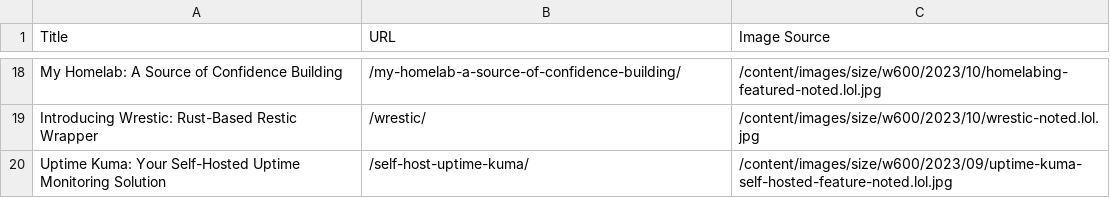
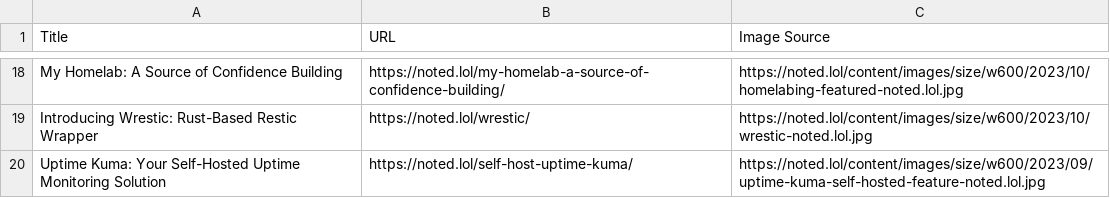
Before and after one commit to jasonaaberg/lab, a CSV file: articles.csv, drawn as a sheet; only a part is shown, gaps mark what is left out; the diff covers the shown part only; the diff names each change by its address in the sheet, - before the commit and + after, or states it on an @@ line.

```diff
--- a/articles.csv
+++ b/articles.csv
-B18 (URL): /my-homelab-a-source-of-confidence-building/
+B18 (URL): https://noted.lol/my-homelab-a-source-of-confidence-building/
-C18 (Image Source): /content/images/size/w600/2023/10/homelabing-featured-noted.lol.jpg
+C18 (Image Source): https://noted.lol/content/images/size/w600/2023/10/homelabing-featured-noted.lol.jpg
-B19 (URL): /wrestic/
+B19 (URL): https://noted.lol/wrestic/
-C19 (Image Source): /content/images/size/w600/2023/10/wrestic-noted.lol.jpg
+C19 (Image Source): https://noted.lol/content/images/size/w600/2023/10/wrestic-noted.lol.jpg
-B20 (URL): /self-host-uptime-kuma/
+B20 (URL): https://noted.lol/self-host-uptime-kuma/
-C20 (Image Source): /content/images/size/w600/2023/09/uptime-kuma-self-hosted-feature-noted.lol.jpg
+C20 (Image Source): https://noted.lol/content/images/size/w600/2023/09/uptime-kuma-self-hosted-feature-noted.lol.jpg
```
Also changed, not shown: 32 edited cells elsewhere in this file, 1 other file.
